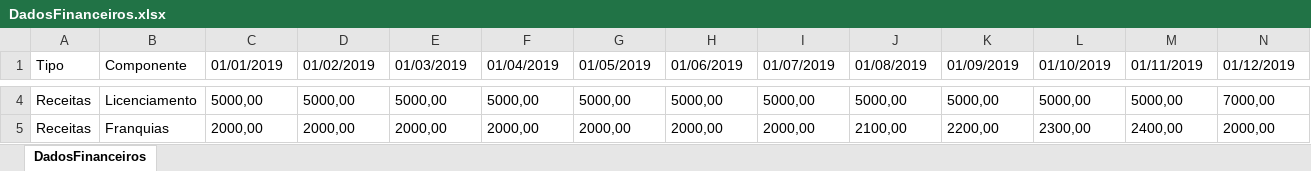
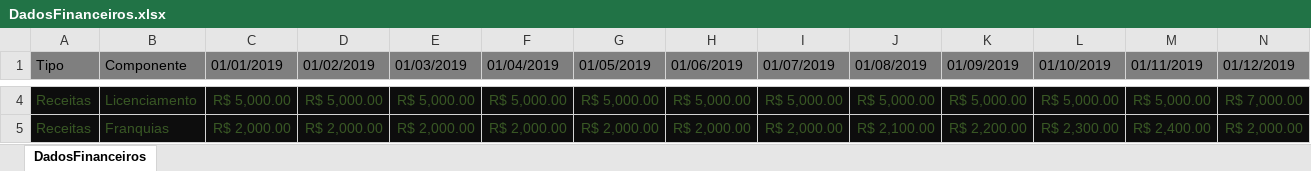
Before and after one commit to genari05/dashboards-financeiro, an Excel workbook: DadosFinanceiros.xlsx, sheet DadosFinanceiros, drawn as a sheet; only a part is shown, gaps mark what is left out; values as stored, in another font and other column widths than the file's, no borders; the diff covers the shown part only; the diff names each change by its address in the sheet, - before the commit and + after, or states it on an @@ line.

```diff
--- a/DadosFinanceiros.xlsx (sheet DadosFinanceiros)
+++ b/DadosFinanceiros.xlsx (sheet DadosFinanceiros)
-A1:N1 fill: none
+A1:N1 fill: #7F7F7F
@@ A4:N5 fill: none → #0D0D0D, text colour: black → #385724 @@
-C4 (01/01/2019): 5000,00
+C4 (01/01/2019): R$ 5,000.00
-D4 (01/02/2019): 5000,00
+D4 (01/02/2019): R$ 5,000.00
-E4 (01/03/2019): 5000,00
+E4 (01/03/2019): R$ 5,000.00
-F4 (01/04/2019): 5000,00
+F4 (01/04/2019): R$ 5,000.00
-G4 (01/05/2019): 5000,00
+G4 (01/05/2019): R$ 5,000.00
-H4 (01/06/2019): 5000,00
+H4 (01/06/2019): R$ 5,000.00
-I4 (01/07/2019): 5000,00
+I4 (01/07/2019): R$ 5,000.00
-J4 (01/08/2019): 5000,00
+J4 (01/08/2019): R$ 5,000.00
-K4 (01/09/2019): 5000,00
+K4 (01/09/2019): R$ 5,000.00
-L4 (01/10/2019): 5000,00
+L4 (01/10/2019): R$ 5,000.00
-M4 (01/11/2019): 5000,00
+M4 (01/11/2019): R$ 5,000.00
-N4 (01/12/2019): 7000,00
+N4 (01/12/2019): R$ 7,000.00
-C5 (01/01/2019): 2000,00
+C5 (01/01/2019): R$ 2,000.00
-D5 (01/02/2019): 2000,00
+D5 (01/02/2019): R$ 2,000.00
-E5 (01/03/2019): 2000,00
+E5 (01/03/2019): R$ 2,000.00
-F5 (01/04/2019): 2000,00
+F5 (01/04/2019): R$ 2,000.00
-G5 (01/05/2019): 2000,00
+G5 (01/05/2019): R$ 2,000.00
-H5 (01/06/2019): 2000,00
+H5 (01/06/2019): R$ 2,000.00
-I5 (01/07/2019): 2000,00
+I5 (01/07/2019): R$ 2,000.00
-J5 (01/08/2019): 2100,00
+J5 (01/08/2019): R$ 2,100.00
-K5 (01/09/2019): 2200,00
+K5 (01/09/2019): R$ 2,200.00
-L5 (01/10/2019): 2300,00
+L5 (01/10/2019): R$ 2,300.00
-M5 (01/11/2019): 2400,00
+M5 (01/11/2019): R$ 2,400.00
-N5 (01/12/2019): 2000,00
+N5 (01/12/2019): R$ 2,000.00
```
Also changed, not shown: 408 edited cells and cell formats elsewhere in this sheet.
